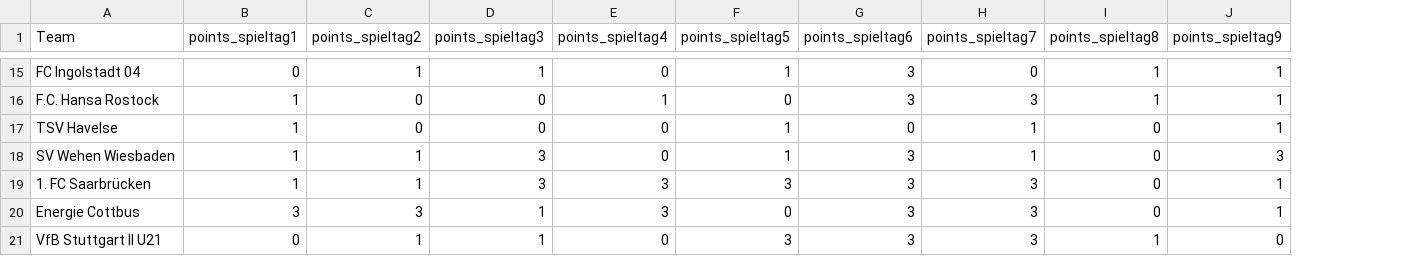
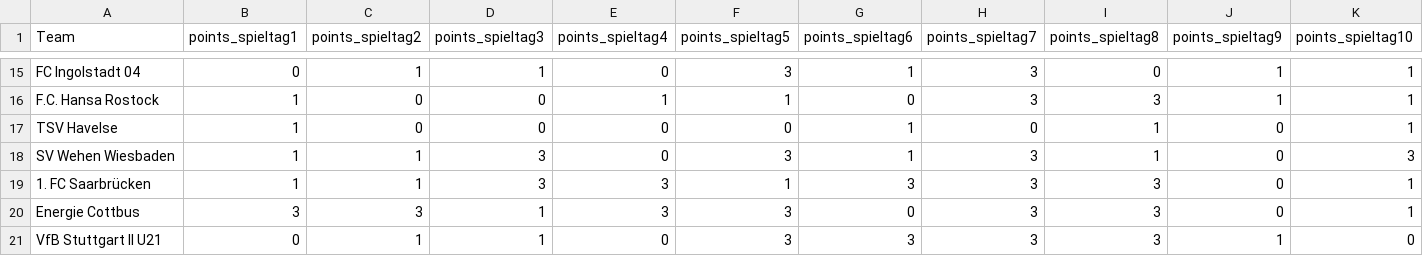
Before and after one commit to john-mark-s/dritte-liga-table-of-justice, a CSV file: data/footystats/points_per_spieltag.csv, drawn as a sheet; only a part is shown, gaps mark what is left out; the diff covers the shown part only; the diff names each change by its address in the sheet, - before the commit and + after, or states it on an @@ line.

```diff
--- a/data/footystats/points_per_spieltag.csv
+++ b/data/footystats/points_per_spieltag.csv
+column K (points_spieltag10), rows 15-21: 1 | 1 | 1 | 3 | 1 | 1 | 0
-F15 (points_spieltag5): 1
+F15 (points_spieltag5): 3
-G15 (points_spieltag6): 3
+G15 (points_spieltag6): 1
-H15 (points_spieltag7): 0
+H15 (points_spieltag7): 3
-I15 (points_spieltag8): 1
+I15 (points_spieltag8): 0
-F16 (points_spieltag5): 0
+F16 (points_spieltag5): 1
-G16 (points_spieltag6): 3
+G16 (points_spieltag6): 0
-I16 (points_spieltag8): 1
+I16 (points_spieltag8): 3
-F17 (points_spieltag5): 1
+F17 (points_spieltag5): 0
-G17 (points_spieltag6): 0
+G17 (points_spieltag6): 1
-H17 (points_spieltag7): 1
+H17 (points_spieltag7): 0
-I17:I18 (points_spieltag8): 0
+I17:I18 (points_spieltag8): 1
-J17 (points_spieltag9): 1
+J17 (points_spieltag9): 0
-F18 (points_spieltag5): 1
+F18 (points_spieltag5): 3
-G18 (points_spieltag6): 3
+G18 (points_spieltag6): 1
-H18 (points_spieltag7): 1
+H18 (points_spieltag7): 3
-J18 (points_spieltag9): 3
+J18 (points_spieltag9): 0
-F19 (points_spieltag5): 3
+F19 (points_spieltag5): 1
-I19:I20 (points_spieltag8): 0
+I19:I20 (points_spieltag8): 3
-J19:J20 (points_spieltag9): 1
+J19:J20 (points_spieltag9): 0
-F20 (points_spieltag5): 0
+F20 (points_spieltag5): 3
-G20 (points_spieltag6): 3
+G20 (points_spieltag6): 0
-I21 (points_spieltag8): 1
+I21 (points_spieltag8): 3
-J21 (points_spieltag9): 0
+J21 (points_spieltag9): 1
```
Also changed, not shown: 35 edited cells elsewhere in this file, data/footystats/season_classic_table.csv, data/footystats/season_xg.csv, 5 other files.
